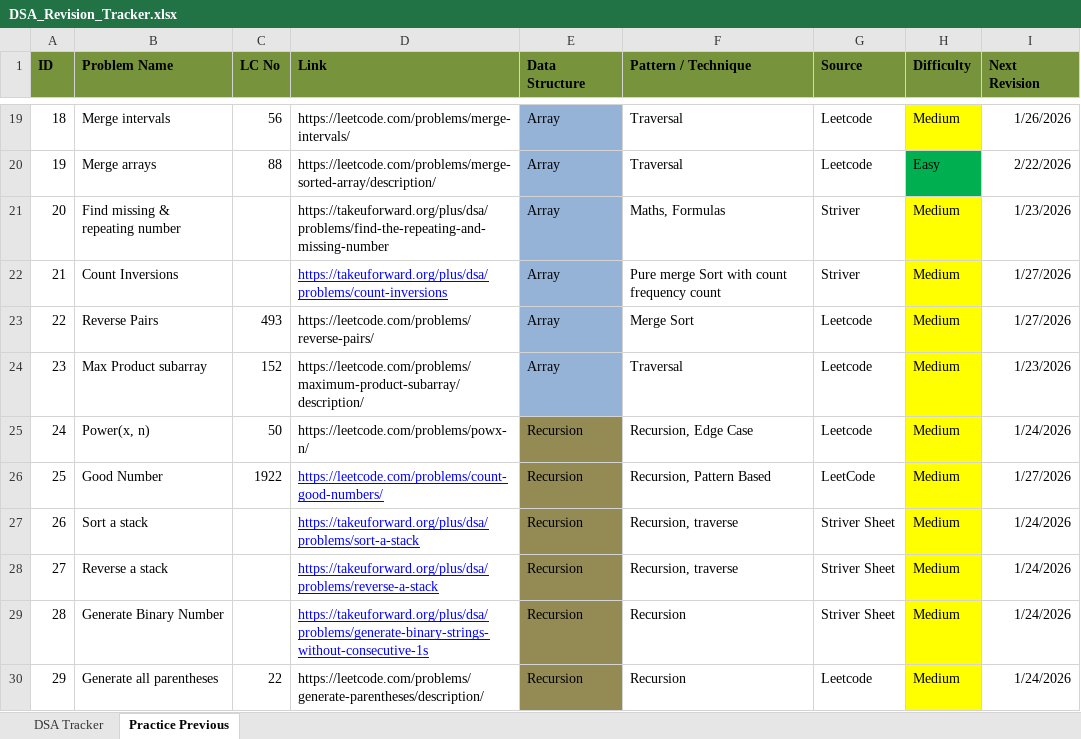
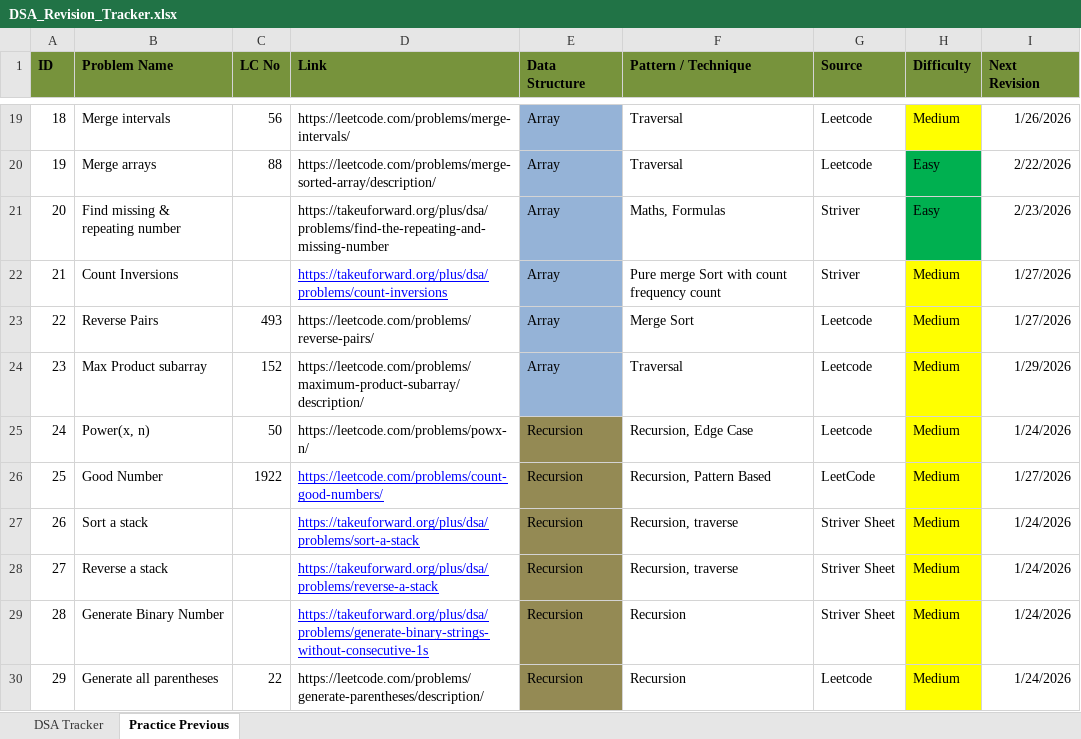
Before and after one commit to soumya007GitHub/DSA, an Excel workbook: DSA_Revision_Tracker.xlsx, sheet Practice Previous, drawn as a sheet; only a part is shown, gaps mark what is left out; values as stored, in another font and other column widths than the file's, no borders; the diff names each change by its address in the sheet, - before the commit and + after, or states it on an @@ line.

Commit message:
updated excel sheet

```diff
--- a/DSA_Revision_Tracker.xlsx (sheet Practice Previous)
+++ b/DSA_Revision_Tracker.xlsx (sheet Practice Previous)
-H21 (Difficulty): Medium
+H21 (Difficulty): Easy
-H21 fill: #FFFF00
+H21 fill: #00B050
-I21 (Next Revision): 1/23/2026
+I21 (Next Revision): 2/23/2026
-I24 (Next Revision): 1/23/2026
+I24 (Next Revision): 1/29/2026
```
